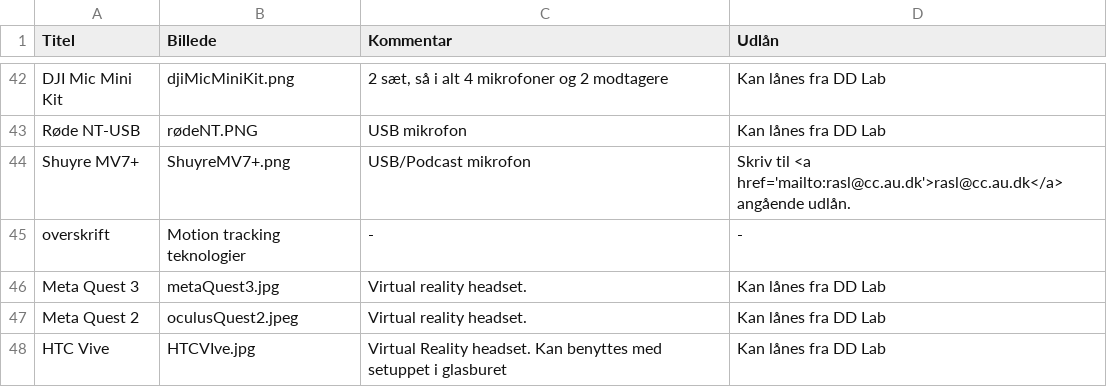
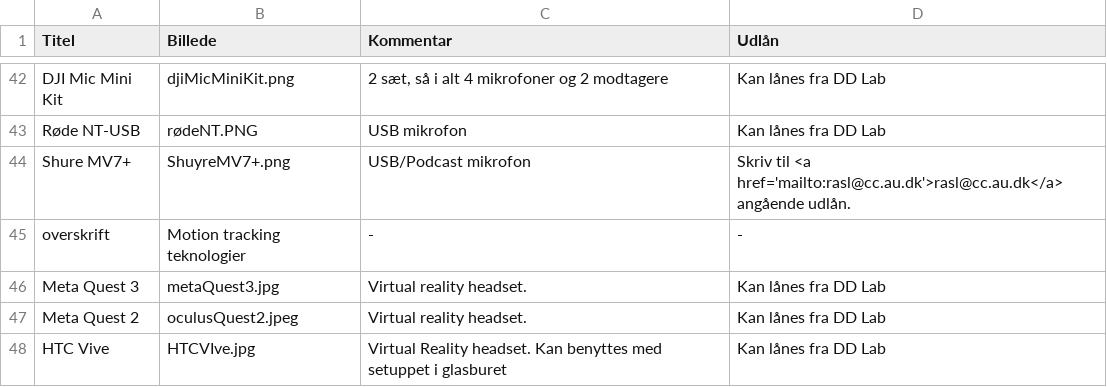
Before and after one commit to DDlabAU/faciliteter-og-udstyr, a CSV file: dd-lab/DDLabTabel.csv, drawn as a sheet; only a part is shown, gaps mark what is left out.

Commit message:
Ret typo på Shure m7

```diff
--- a/dd-lab/DDLabTabel.csv
+++ b/dd-lab/DDLabTabel.csv
@@ -43,3 +43,3 @@ DJI Mic Mini Kit;djiMicMiniKit.png;2 sæt, så i alt 4 mikrofoner og 2 modtagere
 Røde NT-USB;rødeNT.PNG;USB mikrofon;Kan lånes fra DD Lab
-Shuyre MV7+;ShuyreMV7+.png;USB/Podcast mikrofon;Skriv til <a href='mailto:rasl@cc.au.dk'>rasl@cc.au.dk</a>  angående udlån.
+Shure MV7+;ShuyreMV7+.png;USB/Podcast mikrofon;Skriv til <a href='mailto:rasl@cc.au.dk'>rasl@cc.au.dk</a>  angående udlån.
 overskrift;Motion tracking teknologier;-;-
```
